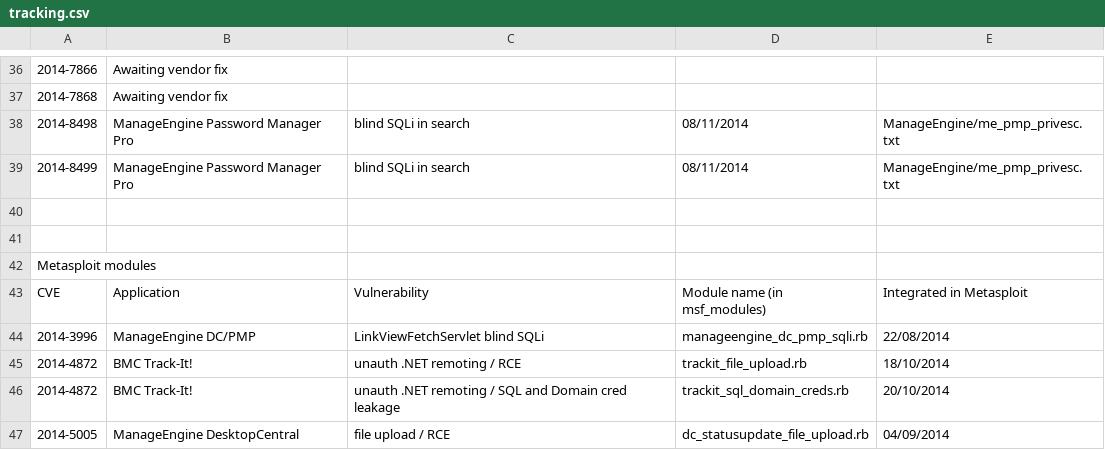
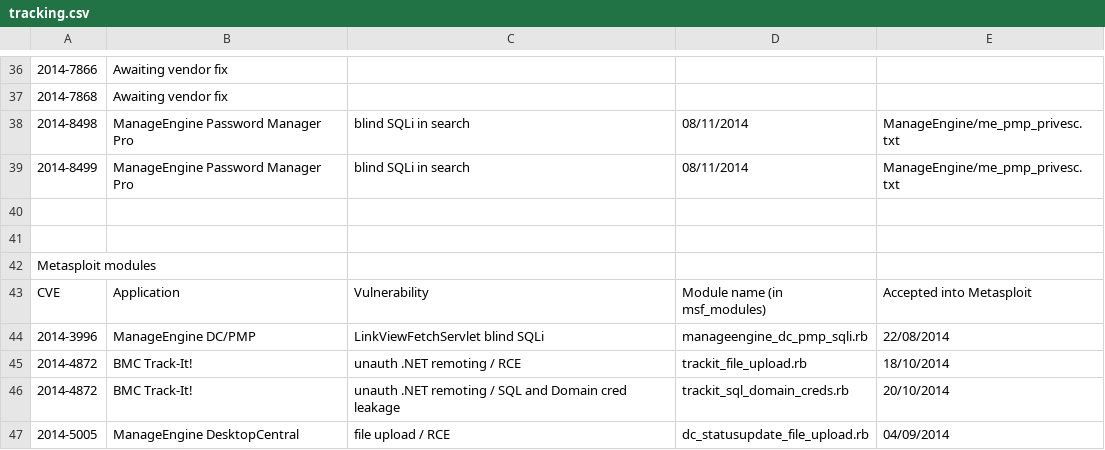
Before and after one commit to pedrib/PoC, a CSV file: tracking.csv, drawn as a sheet; only a part is shown, gaps mark what is left out; the diff names each change by its address in the sheet, - before the commit and + after, or states it on an @@ line.

Commit message:
Update tracking.csv

```diff
--- a/tracking.csv
+++ b/tracking.csv
-E43: Integrated in Metasploit
+E43: Accepted into Metasploit
```
